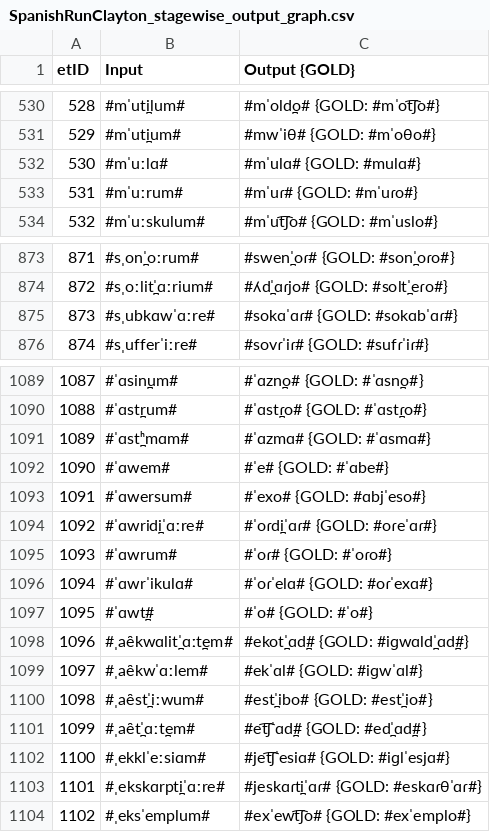
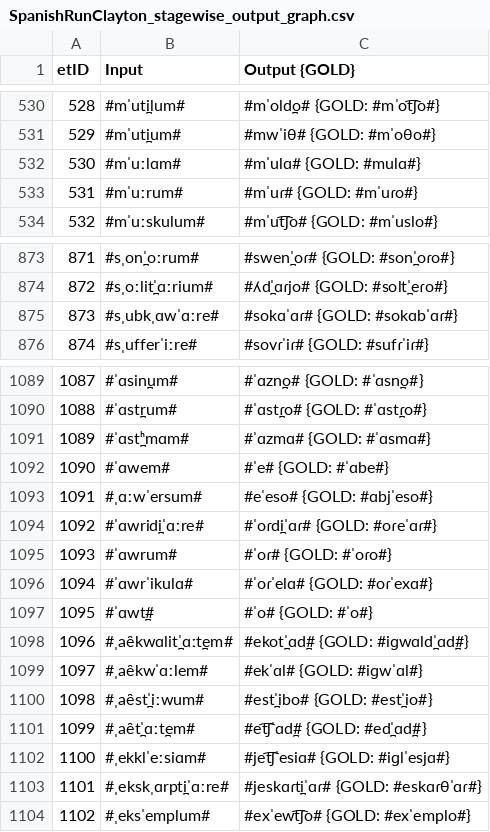
Before and after one commit to lfetting1/SpanishCFR, a CSV file: SpanishRunClayton/SpanishRunClayton_stagewise_output_graph.csv, drawn as a sheet; only a part is shown, gaps mark what is left out; the diff covers the shown part only.

```diff
--- a/SpanishRunClayton/SpanishRunClayton_stagewise_output_graph.csv
+++ b/SpanishRunClayton/SpanishRunClayton_stagewise_output_graph.csv
@@ -531,3 +531,3 @@ etID  | Input | Output {GOLD}
 529    | #mˈut̪ium# | #mwˈiθ# {GOLD: #mˈoθo#}
-530    | #mˈuːlɑ# | #mˈulɑ# {GOLD: #mulɑ#}
+530    | #mˈuːlɑm# | #mˈulɑ# {GOLD: #mulɑ#}
 531    | #mˈuːrum# | #mˈuɾ# {GOLD: #mˈuɾo#}
@@ -874,3 +874,3 @@ etID  | Input | Output {GOLD}
 872    | #sˌoːlit̪ˈɑːrium# | #ʎd̪ˈɑɾjo# {GOLD: #solt̪ˈeɾo#}
-873    | #sˌubkɑwˈɑːre# | #sokɑˈɑɾ# {GOLD: #sokɑbˈɑɾ#}
+873    | #sˌubkˌɑwˈɑːre# | #sokɑˈɑɾ# {GOLD: #sokɑbˈɑɾ#}
 874    | #sˌufferˈiːre# | #sovɾˈiɾ# {GOLD: #sufɾˈiɾ#}
@@ -1092,3 +1092,3 @@ etID  | Input | Output {GOLD}
 1090   | #ˈɑwem# | #ˈe# {GOLD: #ˈɑbe#}
-1091   | #ˈɑwersum# | #ˈexo# {GOLD: #ɑbjˈeso#}
+1091   | #ˌɑːwˈersum# | #eˈeso# {GOLD: #ɑbjˈeso#}
 1092   | #ˈɑwrid̪iˈɑːre# | #ˈoɾd̪iˈɑɾ# {GOLD: #oɾeˈɑɾ#}
@@ -1102,3 +1102,3 @@ etID  | Input | Output {GOLD}
 1100   | #ˌekklˈeːsiɑm# | #jet͡ʃˈesiɑ# {GOLD: #iɡlˈesjɑ#}
-1101   | #ˌekskɑrpt̪iˈɑːre# | #jeskɑɾt̪iˈɑɾ# {GOLD: #eskɑɾθˈɑɾ#}
+1101   | #ˌekskˌɑrpt̪iˈɑːre# | #jeskɑɾt̪iˈɑɾ# {GOLD: #eskɑɾθˈɑɾ#}
 1102   | #ˌeksˈemplum# | #exˈewt͡ʃo# {GOLD: #exˈemplo#}
```
Also changed, not shown: 10 edited cells elsewhere in this file, SpanishRunClayton/SpanishRunClayton_rulewise_output_graph.csv, SpanishRunClayton/resultEditDistances.csv, 12 other files.
